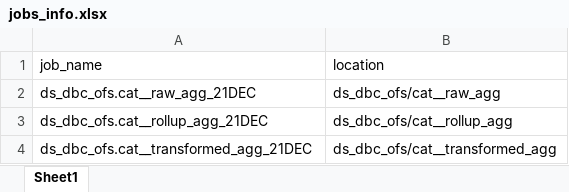
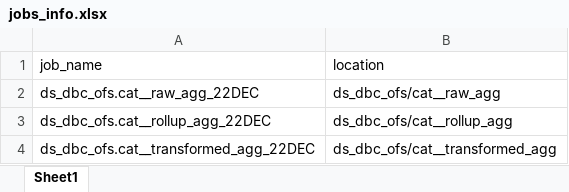
Before and after one commit to darpan-raj-meesho/Adhoc-Automations-psl, an Excel workbook: jobs_info.xlsx, sheet Sheet1, drawn as a sheet; values as stored, in another font and other column widths than the file's, no borders; the diff names each change by its address in the sheet, - before the commit and + after, or states it on an @@ line.

Commit message:
change configs

```diff
--- a/jobs_info.xlsx (sheet Sheet1)
+++ b/jobs_info.xlsx (sheet Sheet1)
-A2 (job_name): ds_dbc_ofs.cat__raw_agg_21DEC
+A2 (job_name): ds_dbc_ofs.cat__raw_agg_22DEC
-A3 (job_name): ds_dbc_ofs.cat__rollup_agg_21DEC
+A3 (job_name): ds_dbc_ofs.cat__rollup_agg_22DEC
-A4 (job_name): ds_dbc_ofs.cat__transformed_agg_21DEC
+A4 (job_name): ds_dbc_ofs.cat__transformed_agg_22DEC
```
